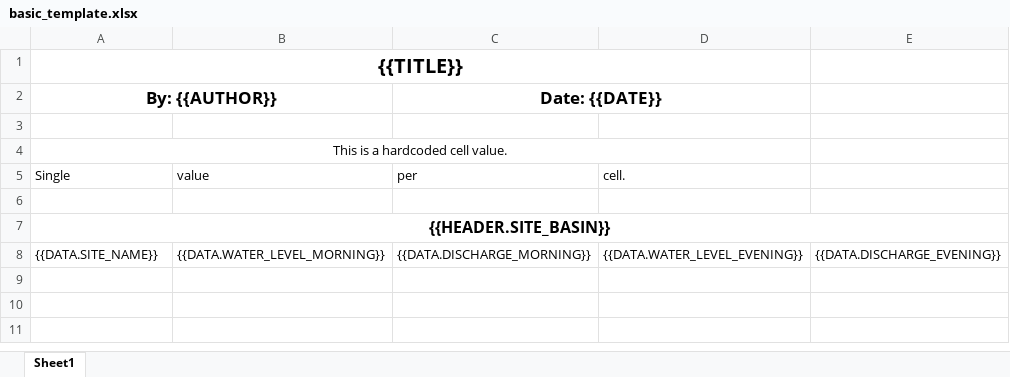
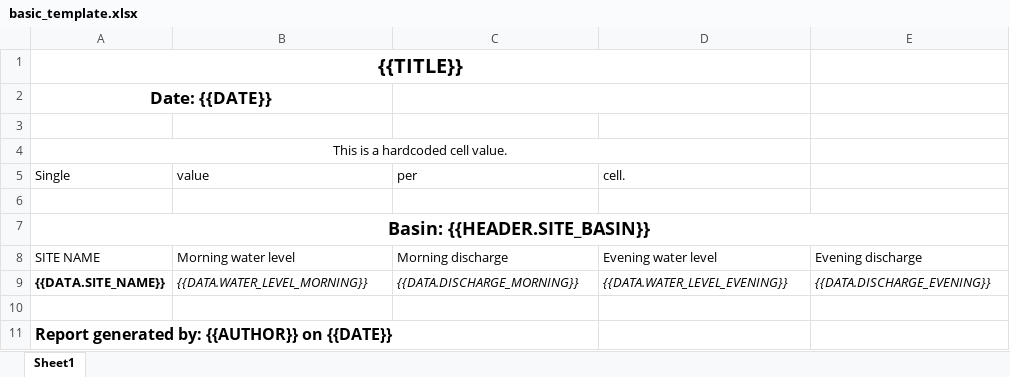
Before and after one commit to hydrosolutions/ieasyreports, an Excel workbook: ieasyreports/templates/basic_template.xlsx, sheet Sheet1, drawn as a sheet; values as stored, in another font and other column widths than the file's, no borders; removed rows and columns are numbered as before the commit, all else as after; the diff names each change by its address in the sheet, - before the commit and + after, or states it on an @@ line.

```diff
--- a/ieasyreports/templates/basic_template.xlsx (sheet Sheet1)
+++ b/ieasyreports/templates/basic_template.xlsx (sheet Sheet1)
-row 2: By: {{AUTHOR}} |  | Date: {{DATE}}
+row 2: Date: {{DATE}}
-A7 (Single): {{HEADER.SITE_BASIN}}
+A7 (Single): Basin: {{HEADER.SITE_BASIN}}
@@ A7 text size: larger @@
+row 8: SITE NAME | Morning water level | Morning discharge | Evening water level | Evening discharge
-A9 bold: off
+A9 bold: on
-B9:E9 italic: off
+B9:E9 italic: on
+row 10: (empty)
+row 11: Report generated by: {{AUTHOR}} on {{DATE}}
```
Also changed, not shown: ieasyreports/reports/basic_report.xlsx, 4 other files.
